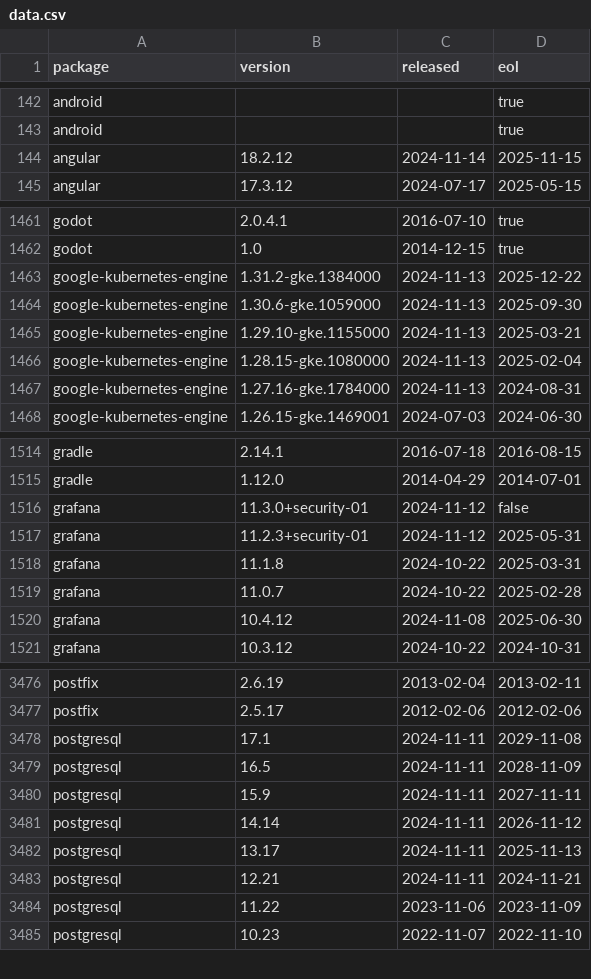
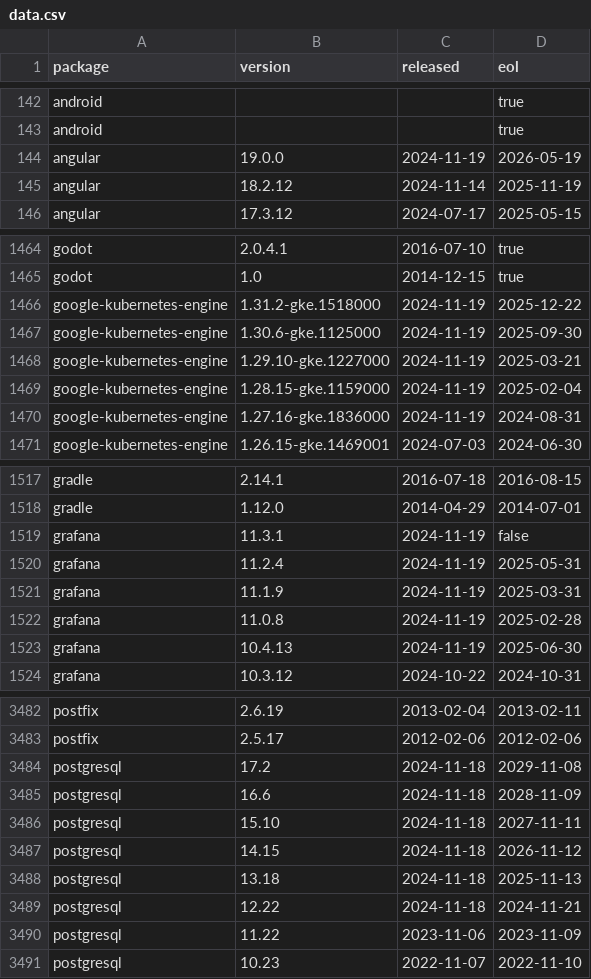
Before and after one commit to herodevs/eol-data, a CSV file: data.csv, drawn as a sheet; only a part is shown, gaps mark what is left out; the diff covers the shown part only.

```diff
--- a/data.csv
+++ b/data.csv
@@ -143,3 +143,4 @@ android,,,true
 android,,,true
-angular,18.2.12,2024-11-14,2025-11-15
+angular,19.0.0,2024-11-19,2026-05-19
+angular,18.2.12,2024-11-14,2025-11-19
 angular,17.3.12,2024-07-17,2025-05-15
@@ -1462,7 +1465,7 @@ godot,2.0.4.1,2016-07-10,true
 godot,1.0,2014-12-15,true
-google-kubernetes-engine,1.31.2-gke.1384000,2024-11-13,2025-12-22
-google-kubernetes-engine,1.30.6-gke.1059000,2024-11-13,2025-09-30
-google-kubernetes-engine,1.29.10-gke.1155000,2024-11-13,2025-03-21
-google-kubernetes-engine,1.28.15-gke.1080000,2024-11-13,2025-02-04
-google-kubernetes-engine,1.27.16-gke.1784000,2024-11-13,2024-08-31
+google-kubernetes-engine,1.31.2-gke.1518000,2024-11-19,2025-12-22
+google-kubernetes-engine,1.30.6-gke.1125000,2024-11-19,2025-09-30
+google-kubernetes-engine,1.29.10-gke.1227000,2024-11-19,2025-03-21
+google-kubernetes-engine,1.28.15-gke.1159000,2024-11-19,2025-02-04
+google-kubernetes-engine,1.27.16-gke.1836000,2024-11-19,2024-08-31
 google-kubernetes-engine,1.26.15-gke.1469001,2024-07-03,2024-06-30
@@ -1515,7 +1518,7 @@ gradle,2.14.1,2016-07-18,2016-08-15
 gradle,1.12.0,2014-04-29,2014-07-01
-grafana,11.3.0+security-01,2024-11-12,false
-grafana,11.2.3+security-01,2024-11-12,2025-05-31
-grafana,11.1.8,2024-10-22,2025-03-31
-grafana,11.0.7,2024-10-22,2025-02-28
-grafana,10.4.12,2024-11-08,2025-06-30
+grafana,11.3.1,2024-11-19,false
+grafana,11.2.4,2024-11-19,2025-05-31
+grafana,11.1.9,2024-11-19,2025-03-31
+grafana,11.0.8,2024-11-19,2025-02-28
+grafana,10.4.13,2024-11-19,2025-06-30
 grafana,10.3.12,2024-10-22,2024-10-31
@@ -3477,8 +3483,8 @@ postfix,2.6.19,2013-02-04,2013-02-11
 postfix,2.5.17,2012-02-06,2012-02-06
-postgresql,17.1,2024-11-11,2029-11-08
-postgresql,16.5,2024-11-11,2028-11-09
-postgresql,15.9,2024-11-11,2027-11-11
-postgresql,14.14,2024-11-11,2026-11-12
-postgresql,13.17,2024-11-11,2025-11-13
-postgresql,12.21,2024-11-11,2024-11-21
+postgresql,17.2,2024-11-18,2029-11-08
+postgresql,16.6,2024-11-18,2028-11-09
+postgresql,15.10,2024-11-18,2027-11-11
+postgresql,14.15,2024-11-18,2026-11-12
+postgresql,13.18,2024-11-18,2025-11-13
+postgresql,12.22,2024-11-18,2024-11-21
 postgresql,11.22,2023-11-06,2023-11-09
```
Also changed, not shown: 5 added rows and 59 edited cells elsewhere in this file, 1 other file.
